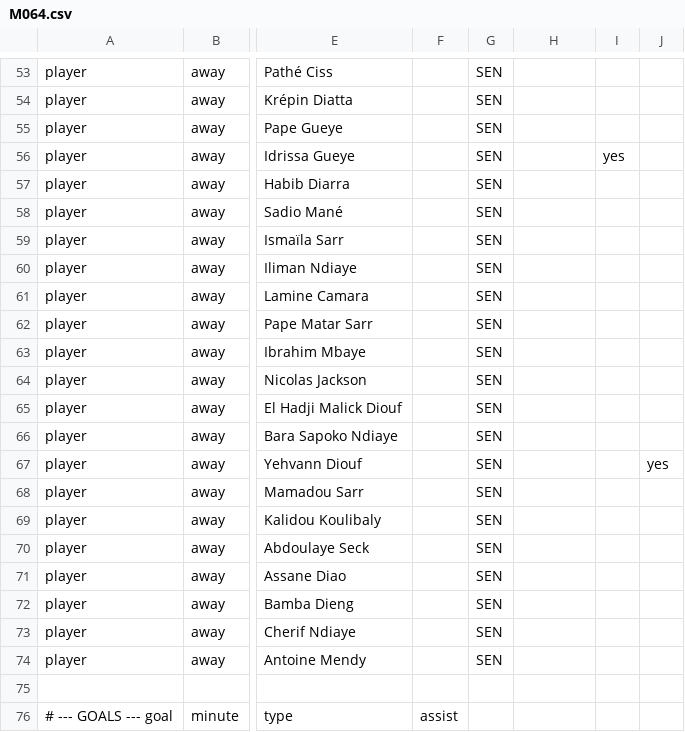
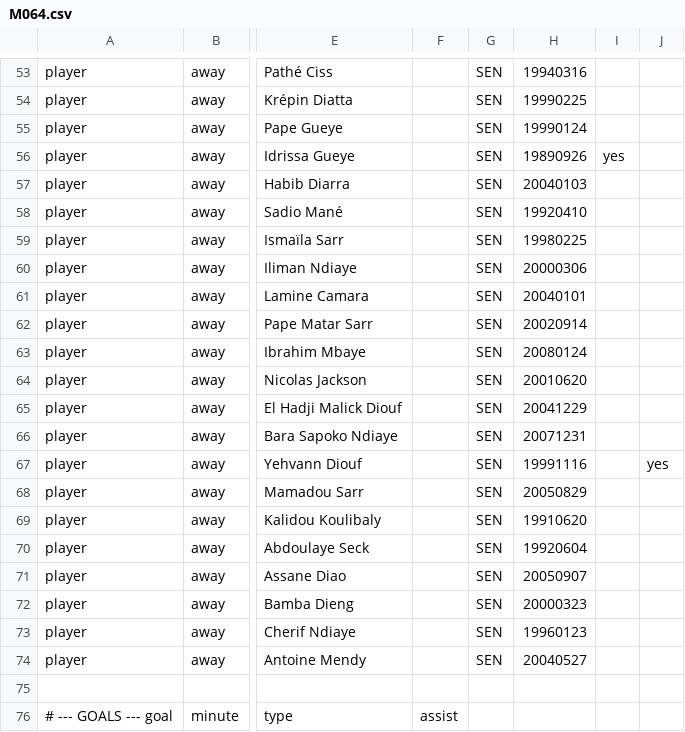
Before and after one commit to XuhuiJin1215/Matchday, a CSV file: data/M064.csv, drawn as a sheet; only a part is shown, gaps mark what is left out; the diff covers the shown part only; the diff names each change by its address in the sheet, - before the commit and + after, or states it on an @@ line.

```diff
--- a/data/M064.csv
+++ b/data/M064.csv
-H53: (empty)
+H53: 19940316
-H54: (empty)
+H54: 19990225
-H55: (empty)
+H55: 19990124
-H56: (empty)
+H56: 19890926
-H57: (empty)
+H57: 20040103
-H58: (empty)
+H58: 19920410
-H59: (empty)
+H59: 19980225
-H60: (empty)
+H60: 20000306
-H61: (empty)
+H61: 20040101
-H62: (empty)
+H62: 20020914
-H63: (empty)
+H63: 20080124
-H64: (empty)
+H64: 20010620
-H65: (empty)
+H65: 20041229
-H66: (empty)
+H66: 20071231
-H67: (empty)
+H67: 19991116
-H68: (empty)
+H68: 20050829
-H69: (empty)
+H69: 19910620
-H70: (empty)
+H70: 19920604
-H71: (empty)
+H71: 20050907
-H72: (empty)
+H72: 20000323
-H73: (empty)
+H73: 19960123
-H74: (empty)
+H74: 20040527
```
Also changed, not shown: 28 edited cells elsewhere in this file.
